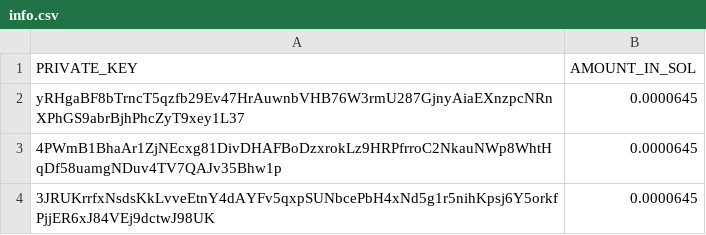
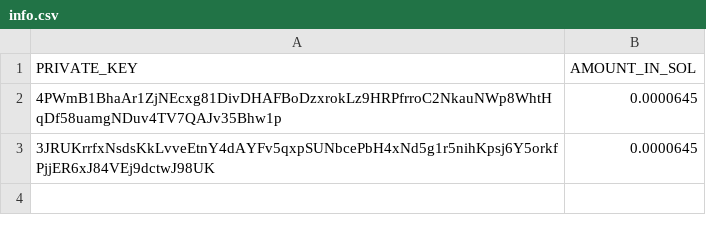
Before and after one commit to nedsion/Solana-Swap, a CSV file: info.csv, drawn as a sheet; the diff names each change by its address in the sheet, - before the commit and + after, or states it on an @@ line.

```diff
--- a/info.csv
+++ b/info.csv
-row 2: yRHgaBF8bTrncT5qzfb29Ev47HrAuwnbVHB76W3rmU287GjnyAiaEXnzpcNRnXPhGS9abrBjhPhcZyT9xey1L37 | 0.0000645
```
Also changed, not shown: 8 other files.
